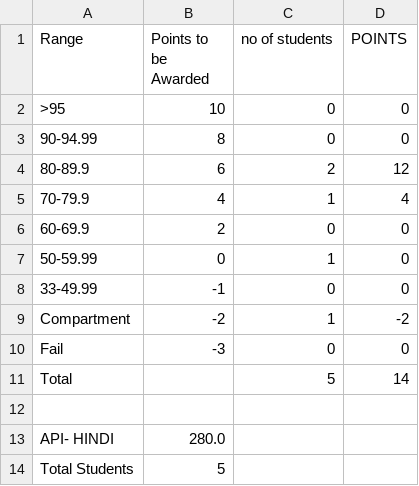
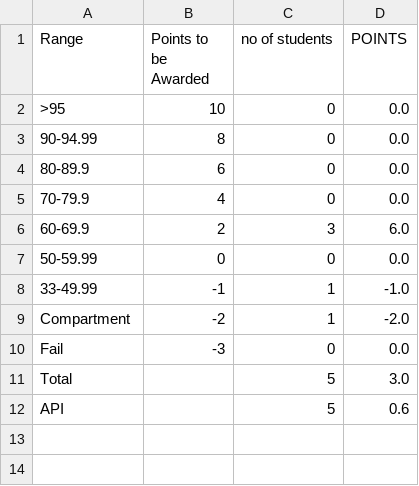
Before and after one commit to Phalguni-ubhe/School_API_Software, a CSV file: student_api/text_recognition/output/class_10/subject_api/API_HINDI.csv, drawn as a sheet.

```diff
--- a/student_api/text_recognition/output/class_10/subject_api/API_HINDI.csv
+++ b/student_api/text_recognition/output/class_10/subject_api/API_HINDI.csv
@@ -1,14 +1,12 @@
 Range,Points to be Awarded,no of students,POINTS
->95,10,0,0
-90-94.99,8,0,0
-80-89.9,6,2,12
-70-79.9,4,1,4
-60-69.9,2,0,0
-50-59.99,0,1,0
-33-49.99,-1,0,0
-Compartment,-2,1,-2
-Fail,-3,0,0
-Total,,5,14
-
-API- HINDI,280.0
-Total Students,5
+>95,10,0,0.0
+90-94.99,8,0,0.0
+80-89.9,6,0,0.0
+70-79.9,4,0,0.0
+60-69.9,2,3,6.0
+50-59.99,0,0,0.0
+33-49.99,-1,1,-1.0
+Compartment,-2,1,-2.0
+Fail,-3,0,0.0
+Total,,5,3.0
+API,,5,0.6
```
Also changed, not shown: student_api/text_recognition/output/class_10/10th_result.csv, student_api/text_recognition/output/class_10/subject_api/API_ENGLISH.csv, 39 other files.
